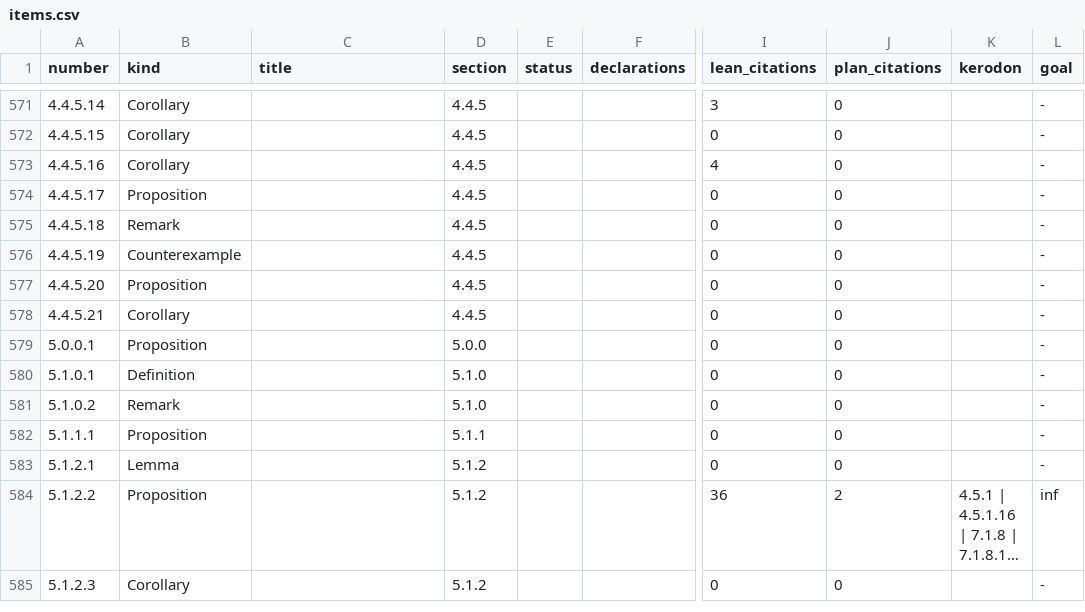
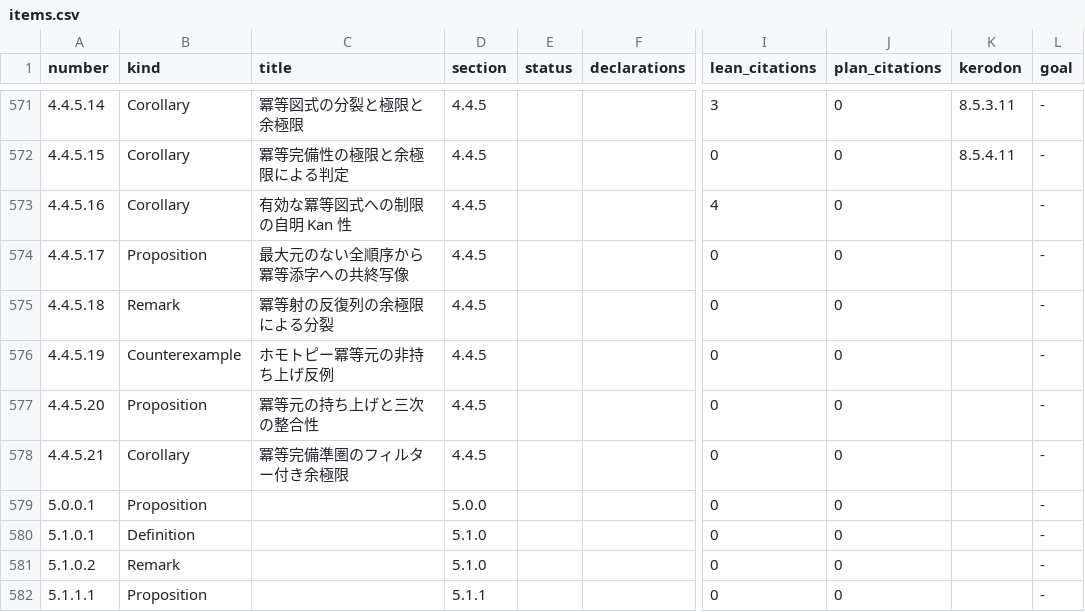
Before and after one commit to unaoya/SerrePositivity, a CSV file: research/htt-coverage/items.csv, drawn as a sheet; only a part is shown, gaps mark what is left out; the shorter side is filled out with more unchanged rows; long unchanged cells end in …; the diff covers the shown part only; the diff names each change by its address in the sheet, - before the commit and + after, or states it on an @@ line.

```diff
--- a/research/htt-coverage/items.csv
+++ b/research/htt-coverage/items.csv
-C571 (title): (empty)
+C571 (title): 冪等図式の分裂と極限と余極限
-K571 (kerodon): (empty)
+K571 (kerodon): 8.5.3.11
-C572 (title): (empty)
+C572 (title): 冪等完備性の極限と余極限による判定
-K572 (kerodon): (empty)
+K572 (kerodon): 8.5.4.11
-C573 (title): (empty)
+C573 (title): 有効な冪等図式への制限の自明 Kan 性
-C574 (title): (empty)
+C574 (title): 最大元のない全順序から冪等添字への共終写像
-C575 (title): (empty)
+C575 (title): 冪等射の反復列の余極限による分裂
-C576 (title): (empty)
+C576 (title): ホモトピー冪等元の非持ち上げ反例
-C577 (title): (empty)
+C577 (title): 冪等元の持ち上げと三次の整合性
-C578 (title): (empty)
+C578 (title): 冪等完備準圏のフィルター付き余極限
```
Also changed, not shown: 32 edited cells elsewhere in this file, 3 other files.
